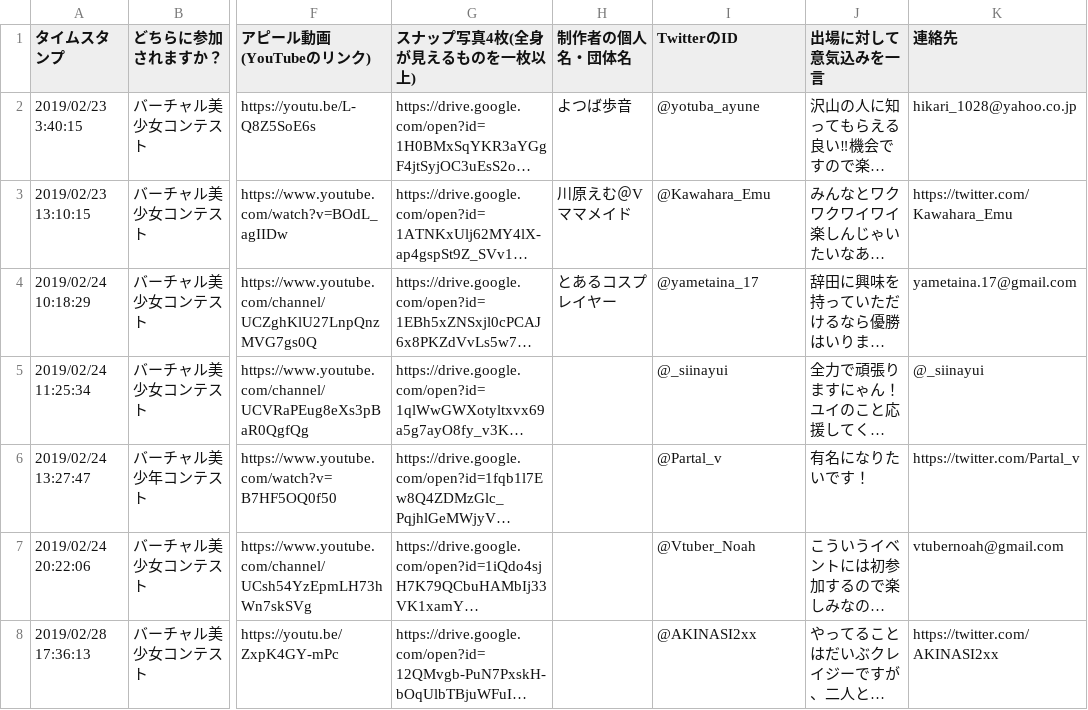
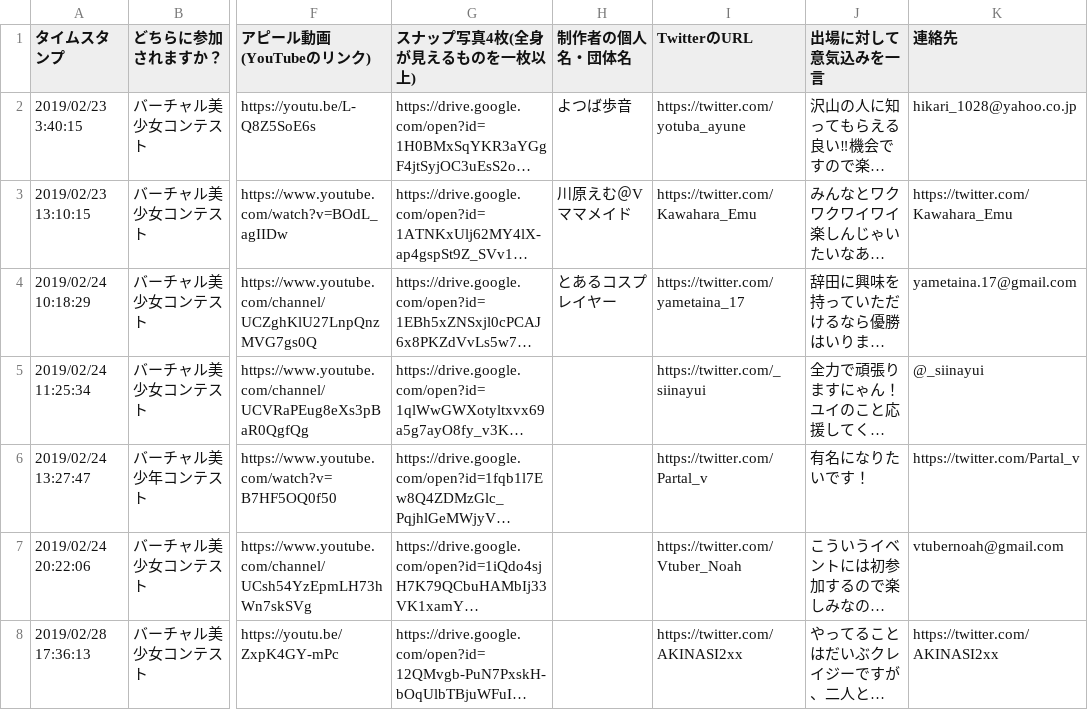
Before and after one commit to tomeito/vcon, a CSV file: app/assets/form_answer.csv, drawn as a sheet; only a part is shown, gaps mark what is left out; long unchanged cells end in …; the diff covers the shown part only; the diff names each change by its address in the sheet, - before the commit and + after, or states it on an @@ line.

```diff
--- a/app/assets/form_answer.csv
+++ b/app/assets/form_answer.csv
-I1: TwitterのID
+I1: TwitterのURL
-I2 (TwitterのURL): @yotuba_ayune
+I2 (TwitterのURL): https://twitter.com/yotuba_ayune
-I3 (TwitterのURL): @Kawahara_Emu
+I3 (TwitterのURL): https://twitter.com/Kawahara_Emu
-I4 (TwitterのURL): @yametaina_17
+I4 (TwitterのURL): https://twitter.com/yametaina_17
-I5 (TwitterのURL): @_siinayui
+I5 (TwitterのURL): https://twitter.com/_siinayui
-I6 (TwitterのURL): @Partal_v
+I6 (TwitterのURL): https://twitter.com/Partal_v
-I7 (TwitterのURL): @Vtuber_Noah
+I7 (TwitterのURL): https://twitter.com/Vtuber_Noah
-I8 (TwitterのURL): @AKINASI2xx
+I8 (TwitterのURL): https://twitter.com/AKINASI2xx
```
Also changed, not shown: 1 removed row and 6 edited cells elsewhere in this file, 2 other files.
